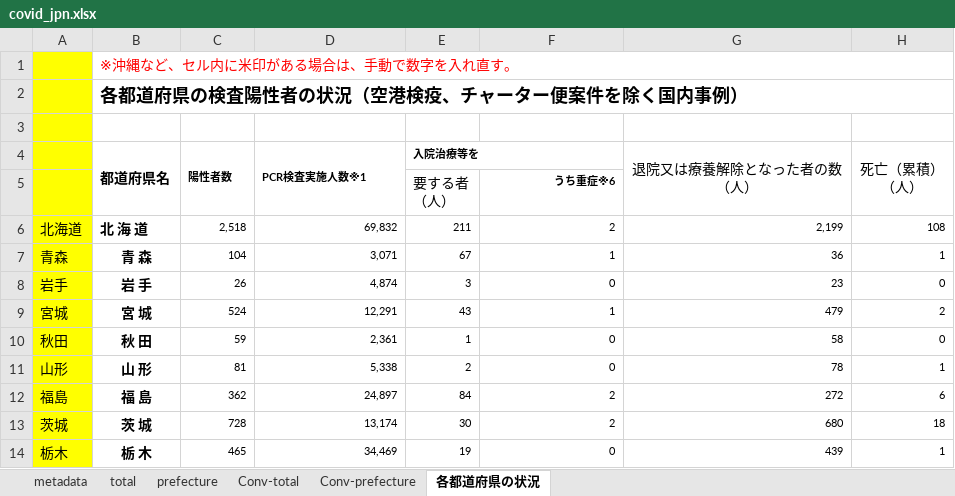
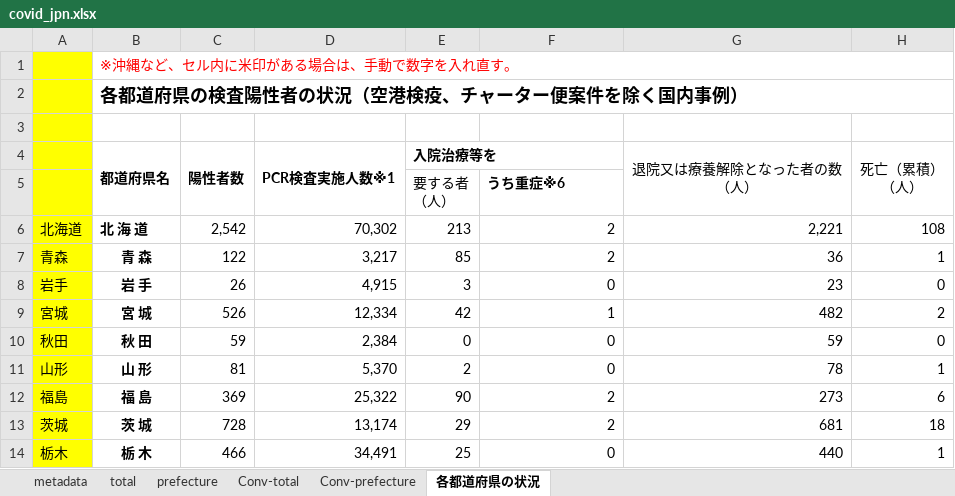
Before and after one commit to lisphilar/covid19-sir, an Excel workbook: data/japan/covid_jpn.xlsx, sheet 各都道府県の状況, drawn as a sheet; only a part is shown; values as stored, in another font and other column widths than the file's, no borders; the diff covers the shown part only; the diff names each change by its address in the sheet, - before the commit and + after, or states it on an @@ line.

```diff
--- a/data/japan/covid_jpn.xlsx (sheet 各都道府県の状況)
+++ b/data/japan/covid_jpn.xlsx (sheet 各都道府県の状況)
@@ C4:E4 text size: larger @@
@@ F5 text size: larger, alignment: right → left @@
-C6 (陽性者数): 2,518
+C6 (陽性者数): 2,542
@@ C6:H14 text size: larger @@
-D6 (PCR検査実施人数※1): 69,832
+D6 (PCR検査実施人数※1): 70,302
-E6 (入院治療等を): 211
+E6 (入院治療等を): 213
-G6 (退院又は療養解除となった者の数 （人）): 2,199
+G6 (退院又は療養解除となった者の数 （人）): 2,221
-C7 (陽性者数): 104
+C7 (陽性者数): 122
-D7 (PCR検査実施人数※1): 3,071
+D7 (PCR検査実施人数※1): 3,217
-E7 (入院治療等を): 67
+E7 (入院治療等を): 85
-F7: 1
+F7: 2
-D8 (PCR検査実施人数※1): 4,874
+D8 (PCR検査実施人数※1): 4,915
-C9 (陽性者数): 524
+C9 (陽性者数): 526
-D9 (PCR検査実施人数※1): 12,291
+D9 (PCR検査実施人数※1): 12,334
-E9 (入院治療等を): 43
+E9 (入院治療等を): 42
-G9 (退院又は療養解除となった者の数 （人）): 479
+G9 (退院又は療養解除となった者の数 （人）): 482
-D10 (PCR検査実施人数※1): 2,361
+D10 (PCR検査実施人数※1): 2,384
-E10 (入院治療等を): 1
+E10 (入院治療等を): 0
-G10 (退院又は療養解除となった者の数 （人）): 58
+G10 (退院又は療養解除となった者の数 （人）): 59
-D11 (PCR検査実施人数※1): 5,338
+D11 (PCR検査実施人数※1): 5,370
-C12 (陽性者数): 362
+C12 (陽性者数): 369
-D12 (PCR検査実施人数※1): 24,897
+D12 (PCR検査実施人数※1): 25,322
-E12 (入院治療等を): 84
+E12 (入院治療等を): 90
-G12 (退院又は療養解除となった者の数 （人）): 272
+G12 (退院又は療養解除となった者の数 （人）): 273
-E13 (入院治療等を): 30
+E13 (入院治療等を): 29
-G13 (退院又は療養解除となった者の数 （人）): 680
+G13 (退院又は療養解除となった者の数 （人）): 681
-C14 (陽性者数): 465
+C14 (陽性者数): 466
-D14 (PCR検査実施人数※1): 34,469
+D14 (PCR検査実施人数※1): 34,491
-E14 (入院治療等を): 19
+E14 (入院治療等を): 25
-G14 (退院又は療養解除となった者の数 （人）): 439
+G14 (退院又は療養解除となった者の数 （人）): 440
```
Also changed, not shown: 1 added row, 1 removed row, 105 edited cells and cell formats elsewhere in this sheet, sheet prefecture, sheet Conv-prefecture, sheet Conv-total, sheet total, 2 other files.
